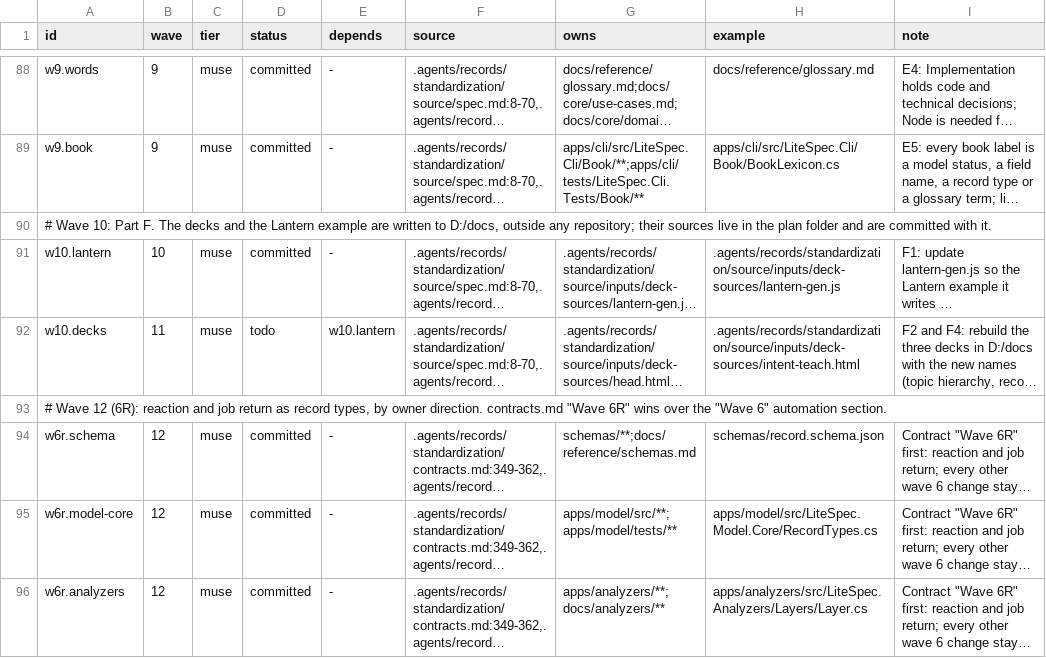
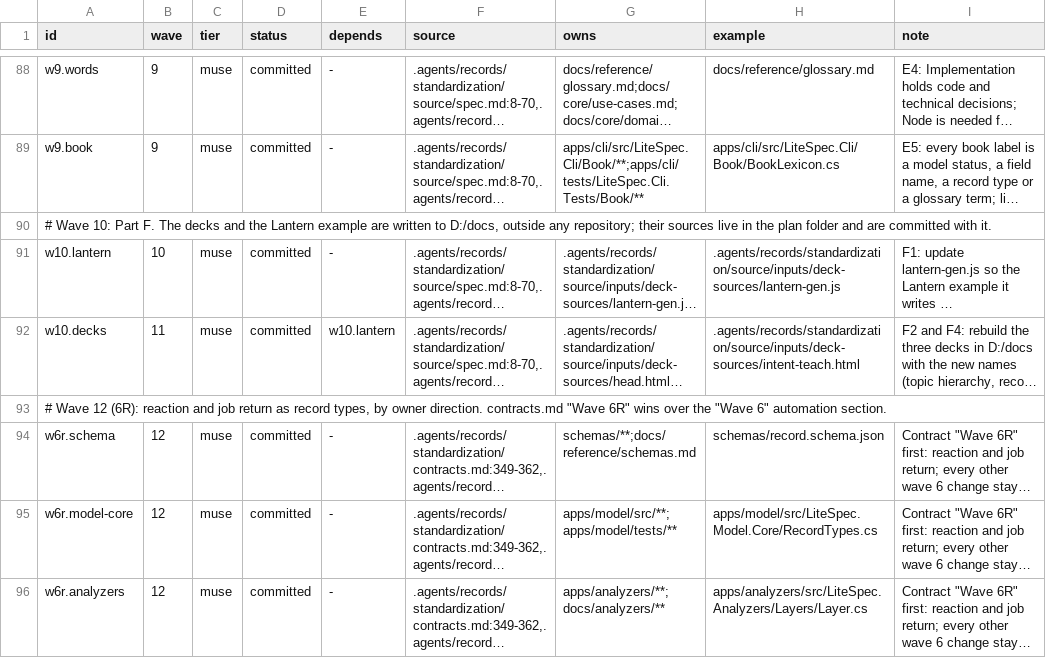
Before and after one commit to Litenova-Solutions/LiteSpec, a TSV file: .agents/records/standardization/ledger.tsv, drawn as a sheet; only a part is shown, gaps mark what is left out; long unchanged cells end in …; the diff names each change by its address in the sheet, - before the commit and + after, or states it on an @@ line.

```diff
--- a/.agents/records/standardization/ledger.tsv
+++ b/.agents/records/standardization/ledger.tsv
-D92 (status): todo
+D92 (status): committed
```
Also changed, not shown: 15 other files.
